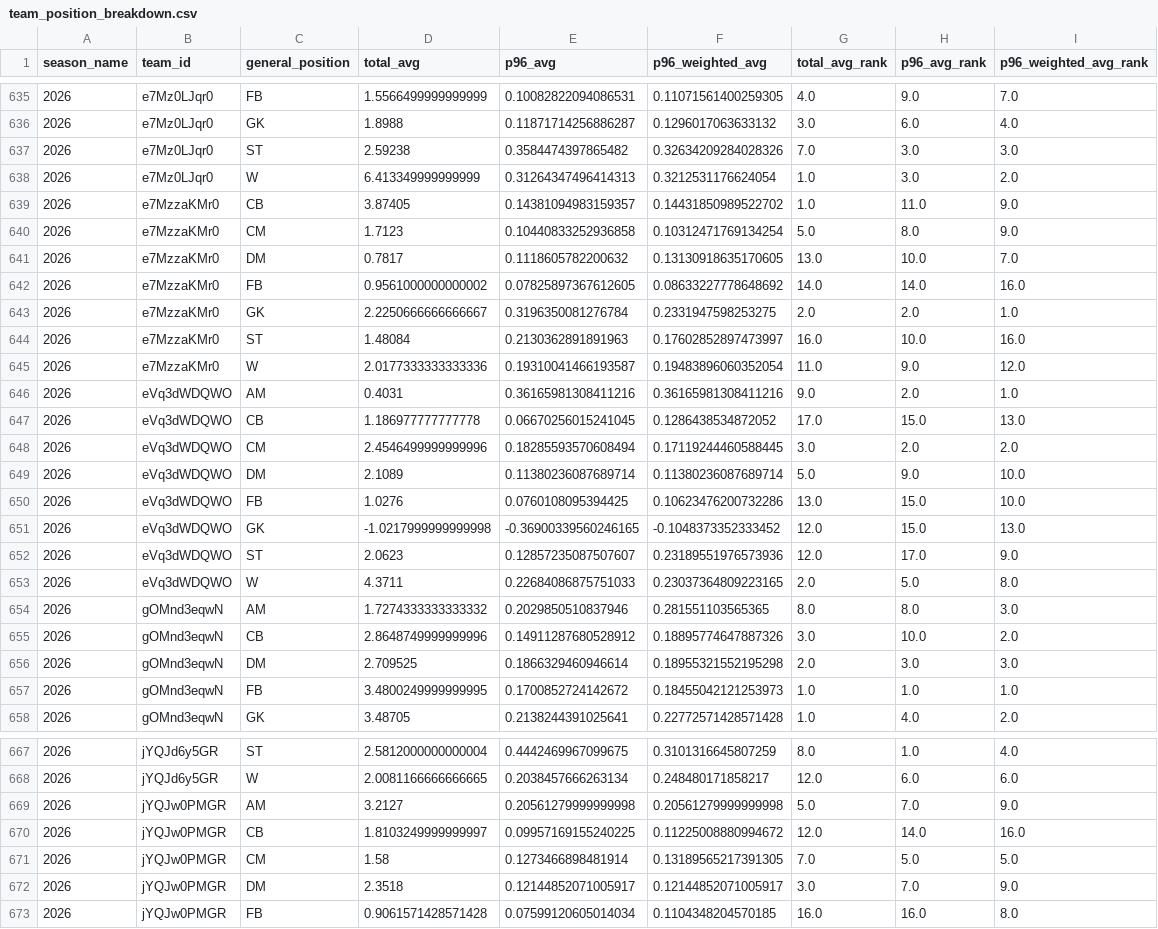
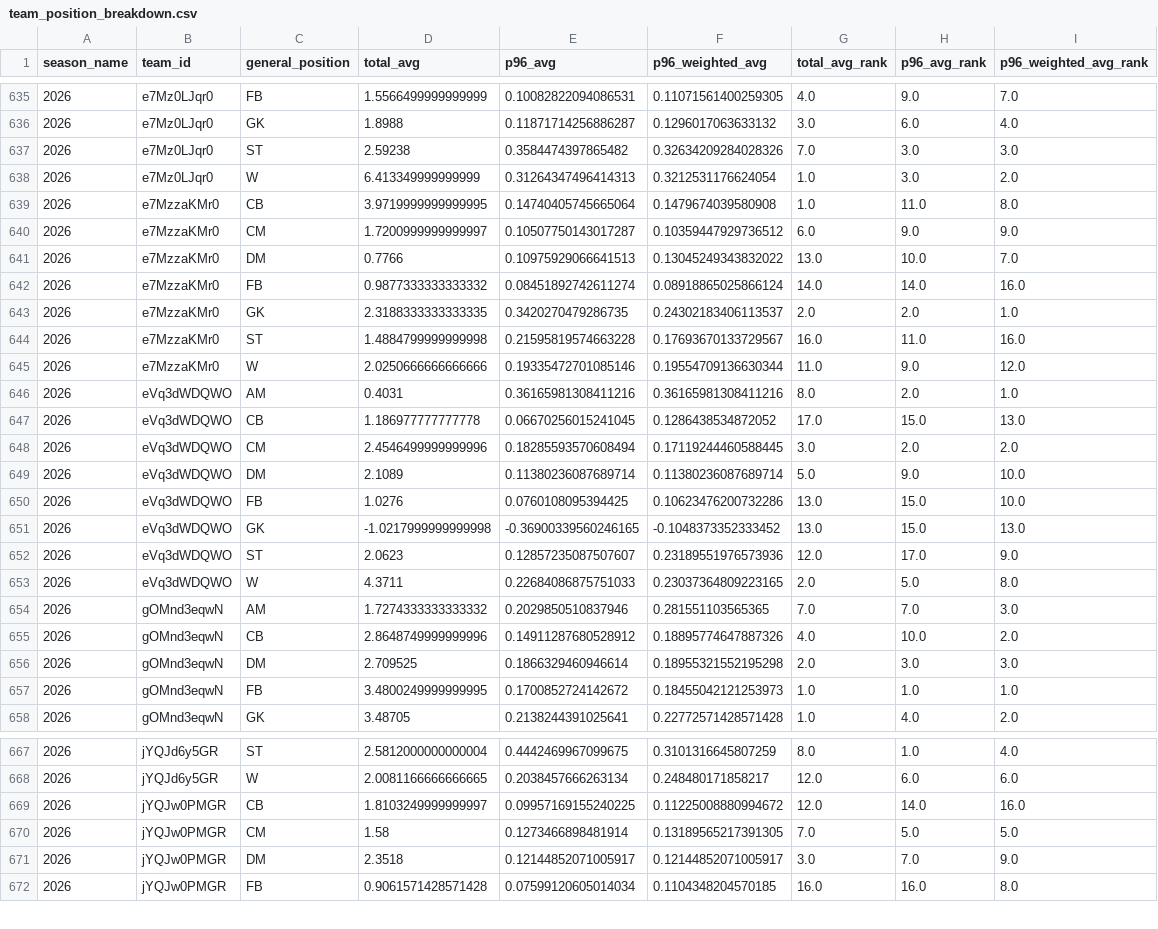
Before and after one commit to akeaswaran/goalsadded-data, a CSV file: data/usl1/team_position_breakdown.csv, drawn as a sheet; only a part is shown, gaps mark what is left out; the diff covers the shown part only.

```diff
--- a/data/usl1/team_position_breakdown.csv
+++ b/data/usl1/team_position_breakdown.csv
@@ -638,10 +638,10 @@ season_name,team_id,general_position,total_avg,p96_avg,p96_weighted_avg,total_av
 2026,e7Mz0LJqr0,W,6.413349999999999,0.31264347496414313,0.3212531176624054,1.0,3.0,2.0
-2026,e7MzzaKMr0,CB,3.87405,0.14381094983159357,0.14431850989522702,1.0,11.0,9.0
-2026,e7MzzaKMr0,CM,1.7123,0.10440833252936858,0.10312471769134254,5.0,8.0,9.0
-2026,e7MzzaKMr0,DM,0.7817,0.1118605782200632,0.13130918635170605,13.0,10.0,7.0
-2026,e7MzzaKMr0,FB,0.9561000000000002,0.07825897367612605,0.08633227778648692,14.0,14.0,16.0
-2026,e7MzzaKMr0,GK,2.2250666666666667,0.3196350081276784,0.2331947598253275,2.0,2.0,1.0
-2026,e7MzzaKMr0,ST,1.48084,0.2130362891891963,0.17602852897473997,16.0,10.0,16.0
-2026,e7MzzaKMr0,W,2.0177333333333336,0.19310041466193587,0.19483896060352054,11.0,9.0,12.0
-2026,eVq3dWDQWO,AM,0.4031,0.36165981308411216,0.36165981308411216,9.0,2.0,1.0
+2026,e7MzzaKMr0,CB,3.9719999999999995,0.14740405745665064,0.1479674039580908,1.0,11.0,8.0
+2026,e7MzzaKMr0,CM,1.7200999999999997,0.10507750143017287,0.10359447929736512,6.0,9.0,9.0
+2026,e7MzzaKMr0,DM,0.7766,0.10975929066641513,0.13045249343832022,13.0,10.0,7.0
+2026,e7MzzaKMr0,FB,0.9877333333333332,0.08451892742611274,0.08918865025866124,14.0,14.0,16.0
+2026,e7MzzaKMr0,GK,2.3188333333333335,0.3420270479286735,0.24302183406113537,2.0,2.0,1.0
+2026,e7MzzaKMr0,ST,1.4884799999999998,0.21595819574663228,0.17693670133729567,16.0,11.0,16.0
+2026,e7MzzaKMr0,W,2.0250666666666666,0.19335472701085146,0.19554709136630344,11.0,9.0,12.0
+2026,eVq3dWDQWO,AM,0.4031,0.36165981308411216,0.36165981308411216,8.0,2.0,1.0
 2026,eVq3dWDQWO,CB,1.186977777777778,0.06670256015241045,0.1286438534872052,17.0,15.0,13.0
@@ -650,7 +650,7 @@ season_name,team_id,general_position,total_avg,p96_avg,p96_weighted_avg,total_av
 2026,eVq3dWDQWO,FB,1.0276,0.0760108095394425,0.10623476200732286,13.0,15.0,10.0
-2026,eVq3dWDQWO,GK,-1.0217999999999998,-0.36900339560246165,-0.1048373352333452,12.0,15.0,13.0
+2026,eVq3dWDQWO,GK,-1.0217999999999998,-0.36900339560246165,-0.1048373352333452,13.0,15.0,13.0
 2026,eVq3dWDQWO,ST,2.0623,0.12857235087507607,0.23189551976573936,12.0,17.0,9.0
 2026,eVq3dWDQWO,W,4.3711,0.22684086875751033,0.23037364809223165,2.0,5.0,8.0
-2026,gOMnd3eqwN,AM,1.7274333333333332,0.2029850510837946,0.281551103565365,8.0,8.0,3.0
-2026,gOMnd3eqwN,CB,2.8648749999999996,0.14911287680528912,0.18895774647887326,3.0,10.0,2.0
+2026,gOMnd3eqwN,AM,1.7274333333333332,0.2029850510837946,0.281551103565365,7.0,7.0,3.0
+2026,gOMnd3eqwN,CB,2.8648749999999996,0.14911287680528912,0.18895774647887326,4.0,10.0,2.0
 2026,gOMnd3eqwN,DM,2.709525,0.1866329460946614,0.18955321552195298,2.0,3.0,3.0
@@ -668,3 +668,2 @@ season_name,team_id,general_position,total_avg,p96_avg,p96_weighted_avg,total_av
 2026,jYQJd6y5GR,W,2.0081166666666665,0.2038457666263134,0.248480171858217,12.0,6.0,6.0
-2026,jYQJw0PMGR,AM,3.2127,0.20561279999999998,0.20561279999999998,5.0,7.0,9.0
 2026,jYQJw0PMGR,CB,1.8103249999999997,0.09957169155240225,0.11225008880994672,12.0,14.0,16.0
```
Also changed, not shown: 124 edited cells elsewhere in this file, data/nwsl/player-g+-pct.csv, data/usl1/player-g+-pct.csv, 11 other files.
